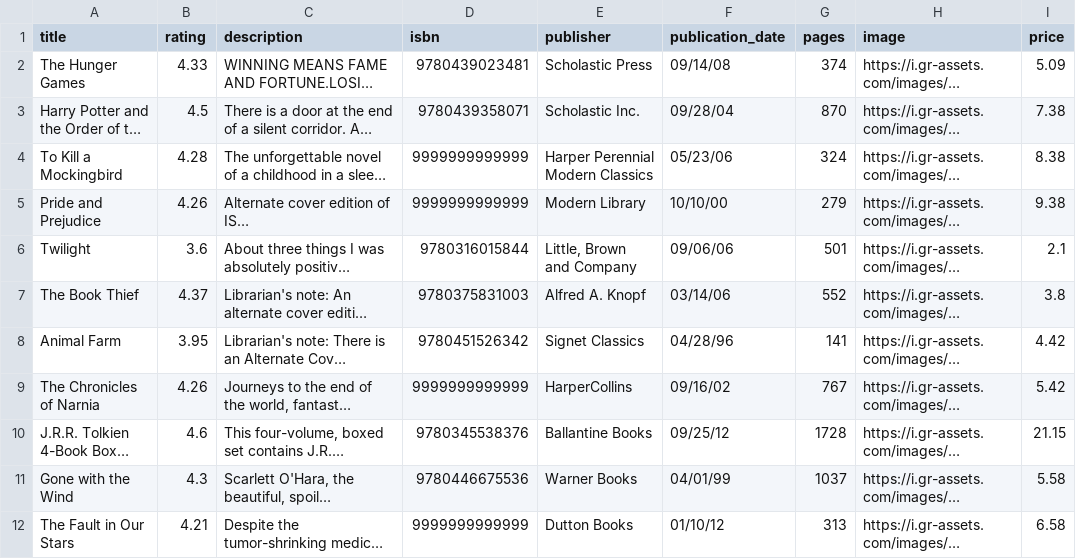
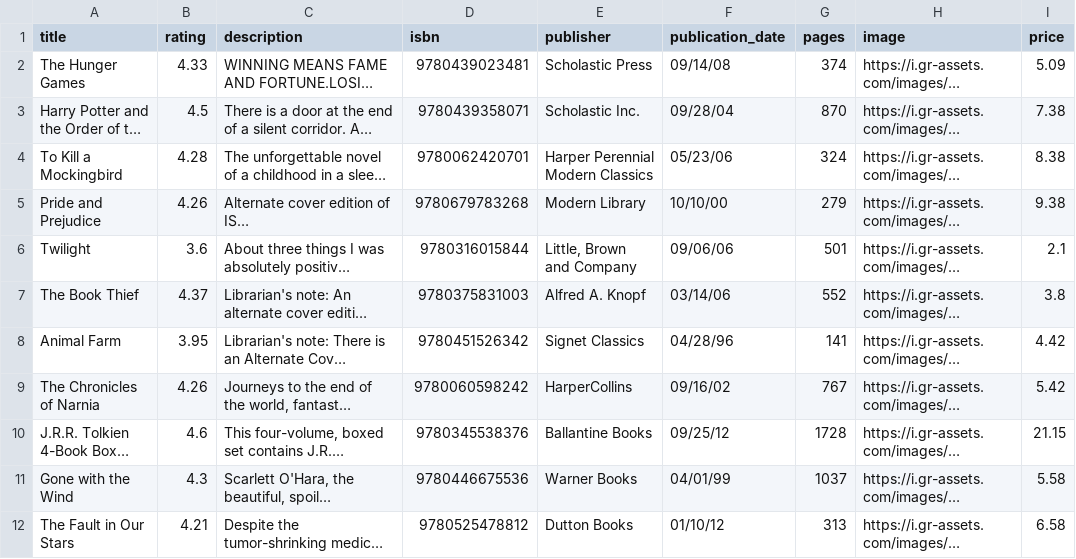
Before and after one commit to dmcginley/django_shop_project, a CSV file: scripts/bookdata_small.csv, drawn as a sheet; only a part is shown; long unchanged cells end in …; the diff covers the shown part only; the diff names each change by its address in the sheet, - before the commit and + after, or states it on an @@ line.

Commit message:
fix: book database remove bad isbn

```diff
--- a/scripts/bookdata_small.csv
+++ b/scripts/bookdata_small.csv
-D4 (isbn): 9999999999999
+D4 (isbn): 9780062420701
-D5 (isbn): 9999999999999
+D5 (isbn): 9780679783268
-D9 (isbn): 9999999999999
+D9 (isbn): 9780060598242
-D12 (isbn): 9999999999999
+D12 (isbn): 9780525478812
```
Also changed, not shown: 1 removed row and 12 edited cells elsewhere in this file, 6 other files.
